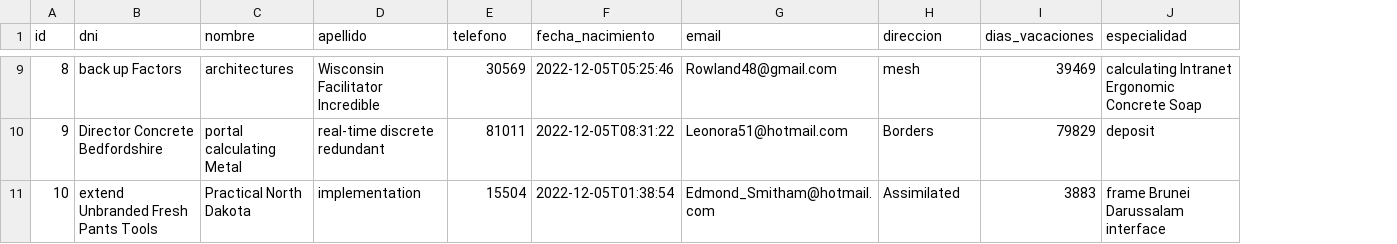
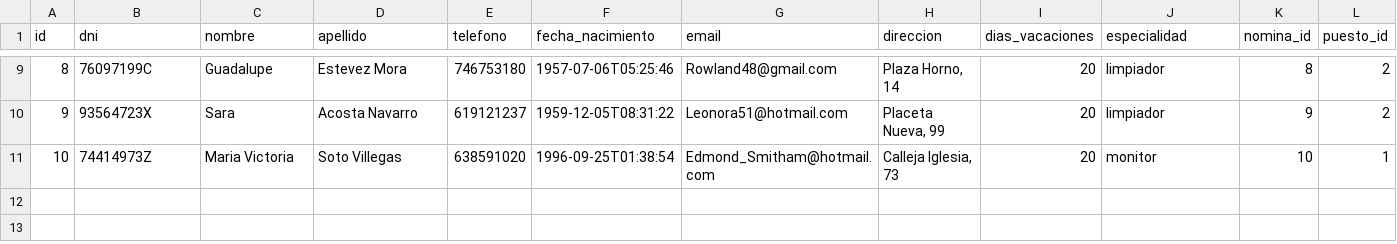
Before and after one commit to Luz0601/Gimnasio, a CSV file: src/main/resources/config/liquibase/data/empleado.csv, drawn as a sheet; only a part is shown, gaps mark what is left out; the diff covers the shown part only; the diff names each change by its address in the sheet, - before the commit and + after, or states it on an @@ line.

```diff
--- a/src/main/resources/config/liquibase/data/empleado.csv
+++ b/src/main/resources/config/liquibase/data/empleado.csv
+column K (nomina_id), rows 9-11: 8 | 9 | 10
+column L (puesto_id), rows 9-11: 2 | 2 | 1
-B9 (dni): back up Factors
+B9 (dni): 76097199C
-C9 (nombre): architectures
+C9 (nombre): Guadalupe
-D9 (apellido): Wisconsin Facilitator Incredible
+D9 (apellido): Estevez Mora
-E9 (telefono): 30569
+E9 (telefono): 746753180
-F9 (fecha_nacimiento): 2022-12-05T05:25:46
+F9 (fecha_nacimiento): 1957-07-06T05:25:46
-H9 (direccion): mesh
+H9 (direccion): Plaza Horno, 14
-I9 (dias_vacaciones): 39469
+I9 (dias_vacaciones): 20
-J9 (especialidad): calculating Intranet Ergonomic Concrete Soap
+J9 (especialidad): limpiador
-B10 (dni): Director Concrete Bedfordshire
+B10 (dni): 93564723X
-C10 (nombre): portal calculating Metal
+C10 (nombre): Sara
-D10 (apellido): real-time discrete redundant
+D10 (apellido): Acosta Navarro
-E10 (telefono): 81011
+E10 (telefono): 619121237
-F10 (fecha_nacimiento): 2022-12-05T08:31:22
+F10 (fecha_nacimiento): 1959-12-05T08:31:22
-H10 (direccion): Borders
+H10 (direccion): Placeta Nueva, 99
-I10 (dias_vacaciones): 79829
+I10 (dias_vacaciones): 20
-J10 (especialidad): deposit
+J10 (especialidad): limpiador
-B11 (dni): extend Unbranded Fresh Pants Tools
+B11 (dni): 74414973Z
-C11 (nombre): Practical North Dakota
+C11 (nombre): Maria Victoria
-D11 (apellido): implementation
+D11 (apellido): Soto Villegas
-E11 (telefono): 15504
+E11 (telefono): 638591020
-F11 (fecha_nacimiento): 2022-12-05T01:38:54
+F11 (fecha_nacimiento): 1996-09-25T01:38:54
-H11 (direccion): Assimilated
+H11 (direccion): Calleja Iglesia, 73
-I11 (dias_vacaciones): 3883
+I11 (dias_vacaciones): 20
-J11 (especialidad): frame Brunei Darussalam interface
+J11 (especialidad): monitor
```
Also changed, not shown: 58 edited cells elsewhere in this file, src/main/resources/config/liquibase/data/clase.csv, src/main/resources/config/liquibase/data/cliente.csv, 11 other files.
